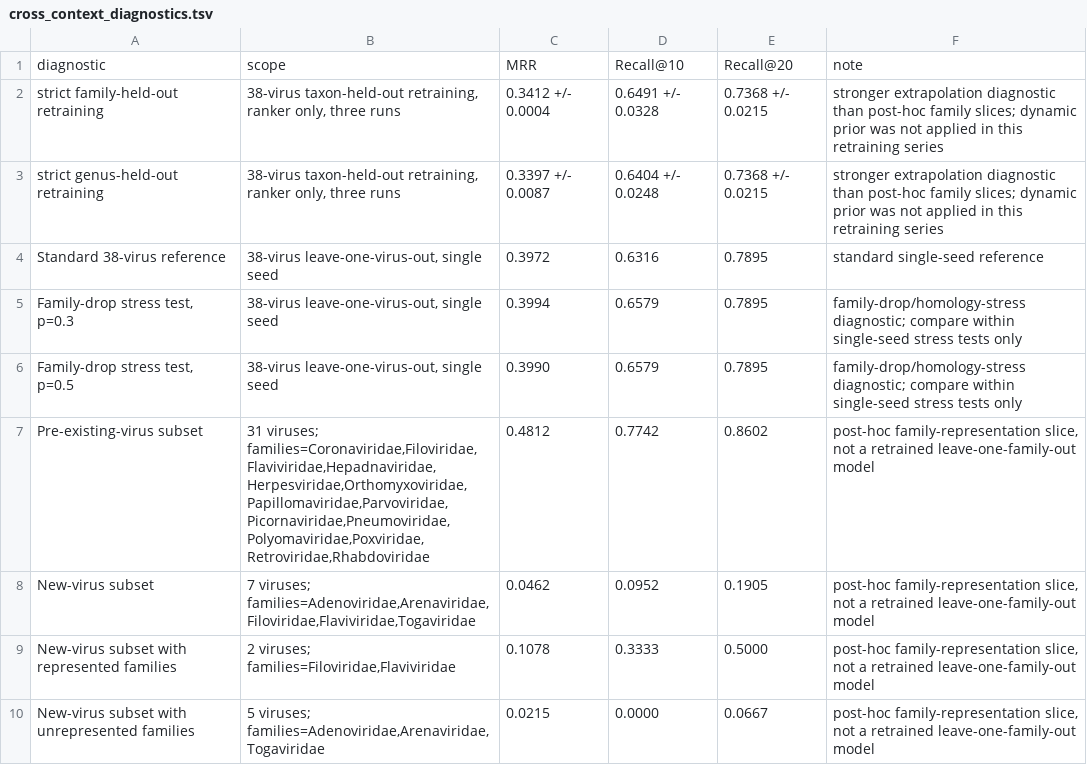
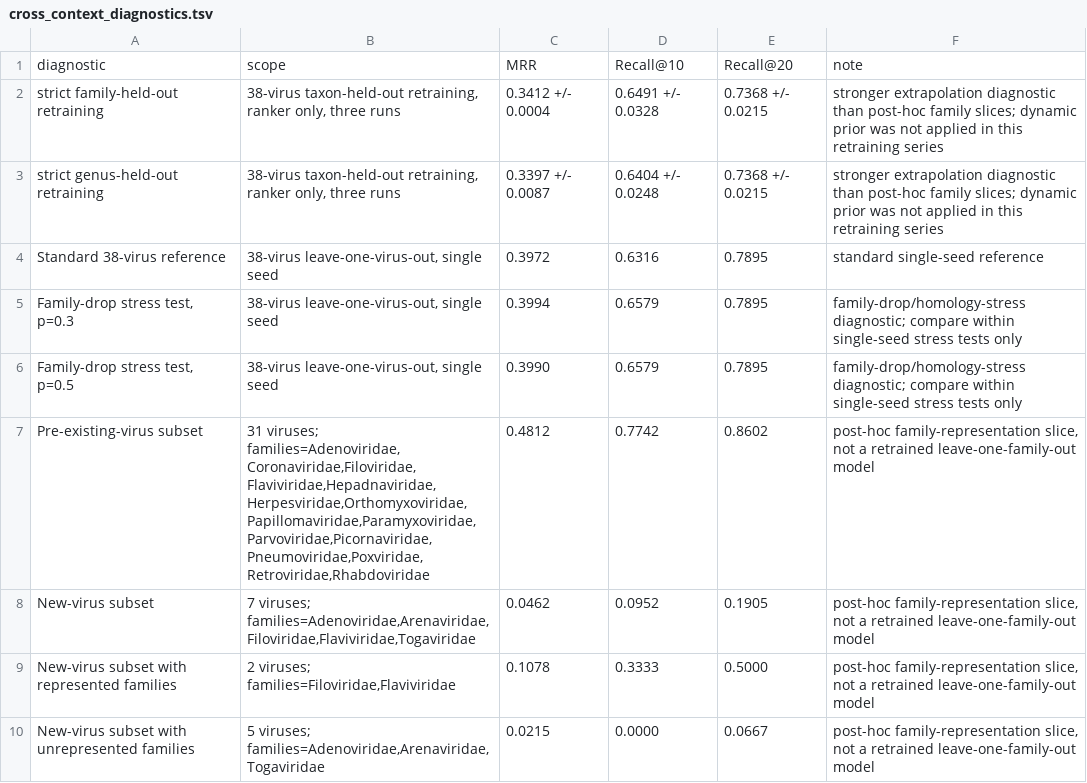
Before and after one commit to adistman/DeepEntry, a TSV file: results/cross_context_diagnostics.tsv, drawn as a sheet.

```diff
--- a/results/cross_context_diagnostics.tsv
+++ b/results/cross_context_diagnostics.tsv
@@ -6,3 +6,3 @@ Family-drop stress test, p=0.3	38-virus leave-one-virus-out, single seed	0.3994
 Family-drop stress test, p=0.5	38-virus leave-one-virus-out, single seed	0.3990	0.6579	0.7895	family-drop/homology-stress diagnostic; compare within single-seed stress tests only
-Pre-existing-virus subset	31 viruses; families=Coronaviridae,Filoviridae,Flaviviridae,Hepadnaviridae,Herpesviridae,Orthomyxoviridae,Papillomaviridae,Parvoviridae,Picornaviridae,Pneumoviridae,Polyomaviridae,Poxviridae,Retroviridae,Rhabdoviridae	0.4812	0.7742	0.8602	post-hoc family-representation slice, not a retrained leave-one-family-out model
+Pre-existing-virus subset	31 viruses; families=Adenoviridae,Coronaviridae,Filoviridae,Flaviviridae,Hepadnaviridae,Herpesviridae,Orthomyxoviridae,Papillomaviridae,Paramyxoviridae,Parvoviridae,Picornaviridae,Pneumoviridae,Poxviridae,Retroviridae,Rhabdoviridae	0.4812	0.7742	0.8602	post-hoc family-representation slice, not a retrained leave-one-family-out model
 New-virus subset	7 viruses; families=Adenoviridae,Arenaviridae,Filoviridae,Flaviviridae,Togaviridae	0.0462	0.0952	0.1905	post-hoc family-representation slice, not a retrained leave-one-family-out model
```
Also changed, not shown: results/prospective_computational_candidates.tsv, 9 other files.
